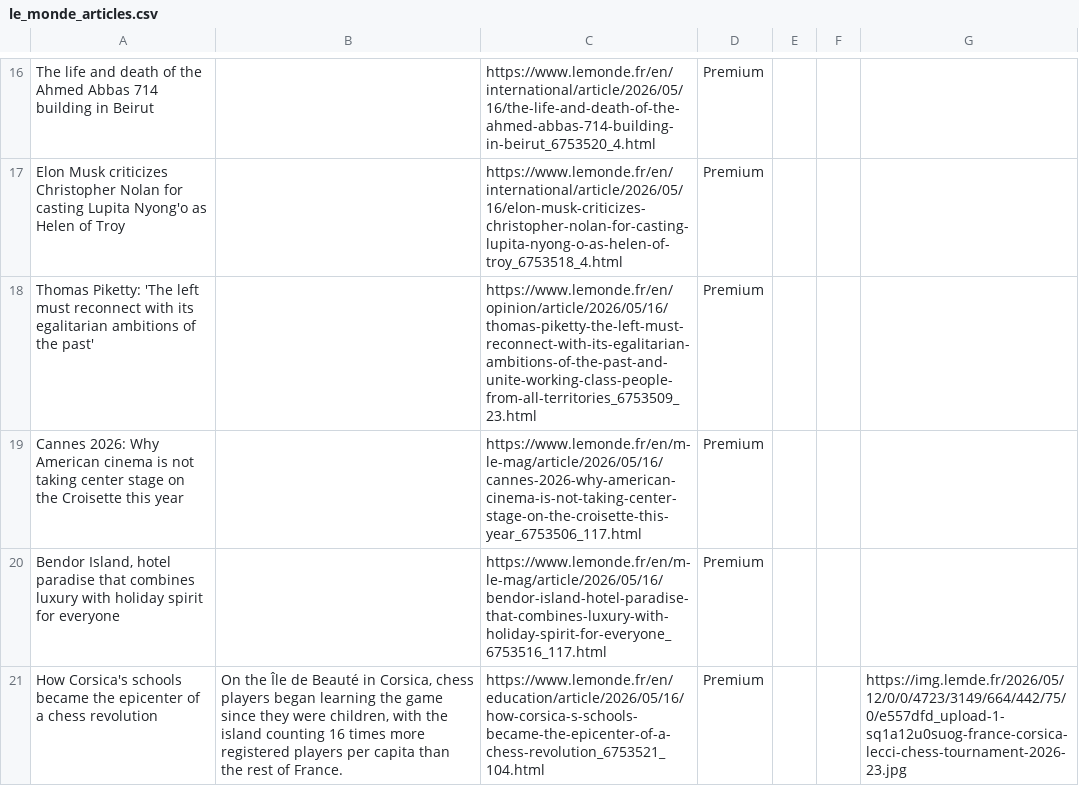
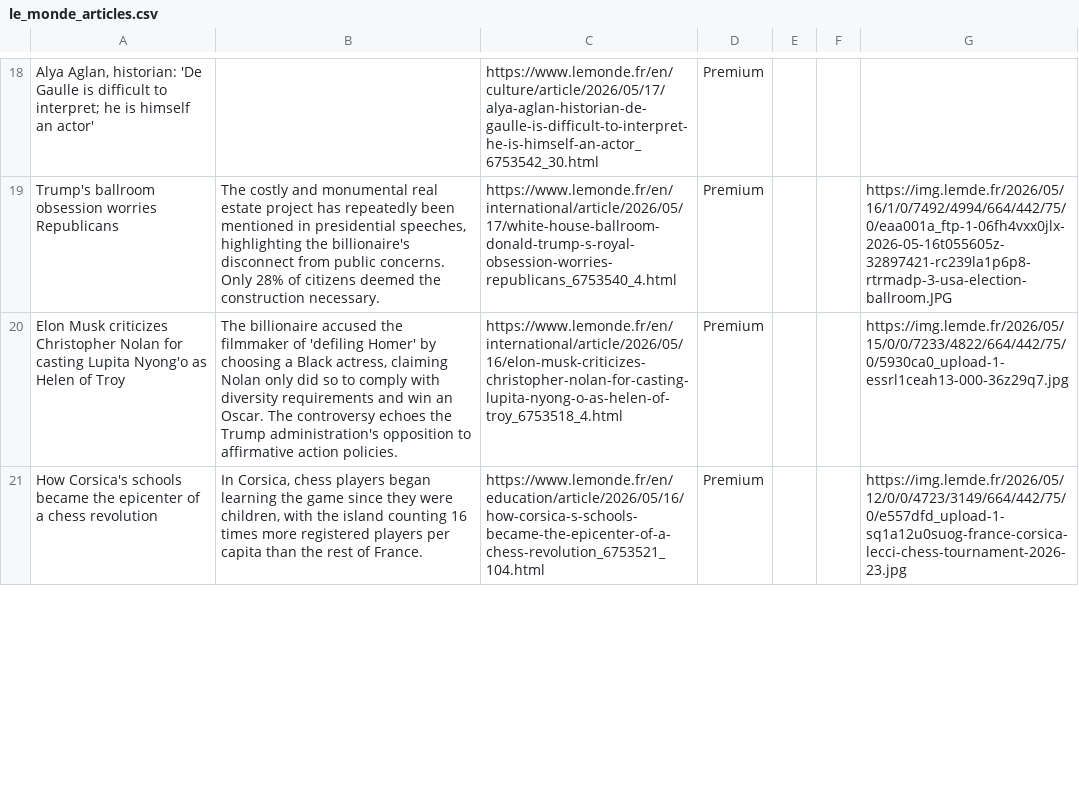
Before and after one commit to XiumeiDong/homework-07, a CSV file: le_monde_articles.csv, drawn as a sheet; only a part is shown, gaps mark what is left out; removed rows and columns are numbered as before the commit, all else as after; the diff covers the shown part only; the diff names each change by its address in the sheet, - before the commit and + after, or states it on an @@ line.

```diff
--- a/le_monde_articles.csv
+++ b/le_monde_articles.csv
-A18: The life and death of the Ahmed Abbas 714 building in Beirut
+A18: Alya Aglan, historian: 'De Gaulle is difficult to interpret; he is himself an actor'
-C18: https://www.lemonde.fr/en/international/article/2026/05/16/the-life-and-death-of-the-ahmed-abbas-714-building-in-beirut_6753520_4.html
+C18: https://www.lemonde.fr/en/culture/article/2026/05/17/alya-aglan-historian-de-gaulle-is-difficult-to-interpret-he-is-himself-an-actor_6753542_30.html
+row 19: Trump's ballroom obsession worries Republicans | The costly and monumental real estate project has repeatedly been mentioned in presidential speeches, highlighting the billionaire's disconnect from public concerns. Only 28% of citizens deemed the construction necessary. | https://www.lemonde.fr/en/international/article/2026/05/17/white-house-ballroom-donald-trump-s-royal-obsession-worries-republicans_6753540_4.html | Premium |  |  | https://img.lemde.fr/2026/05/16/1/0/7492/4994/664/442/75/0/eaa001a_ftp-1-06fh4vxx0jlx-2026-05-16t055605z-32897421-rc239la1p6p8-rtrmadp-3-usa-election-ballroom.JPG
-B20: (empty)
+B20: The billionaire accused the filmmaker of 'defiling Homer' by choosing a Black actress, claiming Nolan only did so to comply with diversity requirements and win an Oscar. The controversy echoes the Trump administration's opposition to affirmative action policies.
-G20: (empty)
+G20: https://img.lemde.fr/2026/05/15/0/0/7233/4822/664/442/75/0/5930ca0_upload-1-essrl1ceah13-000-36z29q7.jpg
-row 18: Thomas Piketty: 'The left must reconnect with its egalitarian ambitions of the past' |  | https://www.lemonde.fr/en/opinion/article/2026/05/16/thomas-piketty-the-left-must-reconnect-with-its-egalitarian-ambitions-of-the-past-and-unite-working-class-people-from-all-territories_6753509_23.html | Premium
-row 19: Cannes 2026: Why American cinema is not taking center stage on the Croisette this year |  | https://www.lemonde.fr/en/m-le-mag/article/2026/05/16/cannes-2026-why-american-cinema-is-not-taking-center-stage-on-the-croisette-this-year_6753506_117.html | Premium
-row 20: Bendor Island, hotel paradise that combines luxury with holiday spirit for everyone |  | https://www.lemonde.fr/en/m-le-mag/article/2026/05/16/bendor-island-hotel-paradise-that-combines-luxury-with-holiday-spirit-for-everyone_6753516_117.html | Premium
-B21: On the Île de Beauté in Corsica, chess…
+B21: In Corsica, chess…
```
Also changed, not shown: 12 added rows, 12 removed rows and 17 edited cells elsewhere in this file.
